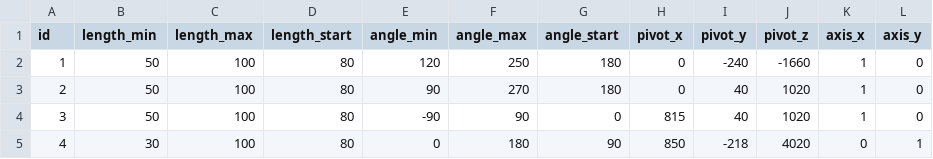
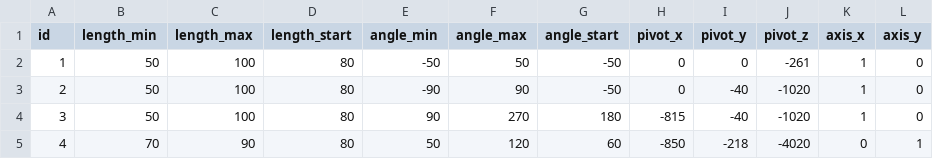
Before and after one commit to AMAIER5/TraSim, a CSV file: examples/PPBLS_mechanism.csv, drawn as a sheet; only a part is shown; the diff names each change by its address in the sheet, - before the commit and + after, or states it on an @@ line.

```diff
--- a/examples/PPBLS_mechanism.csv
+++ b/examples/PPBLS_mechanism.csv
-E2 (angle_min): 120
+E2 (angle_min): -50
-F2 (angle_max): 250
+F2 (angle_max): 50
-G2:G3 (angle_start): 180
+G2:G3 (angle_start): -50
-I2 (pivot_y): -240
+I2 (pivot_y): 0
-J2 (pivot_z): -1660
+J2 (pivot_z): -261
-E3 (angle_min): 90
+E3 (angle_min): -90
-F3 (angle_max): 270
+F3 (angle_max): 90
-I3:I4 (pivot_y): 40
+I3:I4 (pivot_y): -40
-J3:J4 (pivot_z): 1020
+J3:J4 (pivot_z): -1020
-E4 (angle_min): -90
+E4 (angle_min): 90
-F4 (angle_max): 90
+F4 (angle_max): 270
-G4 (angle_start): 0
+G4 (angle_start): 180
-H4 (pivot_x): 815
+H4 (pivot_x): -815
-B5 (length_min): 30
+B5 (length_min): 70
-C5 (length_max): 100
+C5 (length_max): 90
-E5 (angle_min): 0
+E5 (angle_min): 50
-F5 (angle_max): 180
+F5 (angle_max): 120
-G5 (angle_start): 90
+G5 (angle_start): 60
-H5 (pivot_x): 850
+H5 (pivot_x): -850
-J5 (pivot_z): 4020
+J5 (pivot_z): -4020
```
Also changed, not shown: 4 other files.
